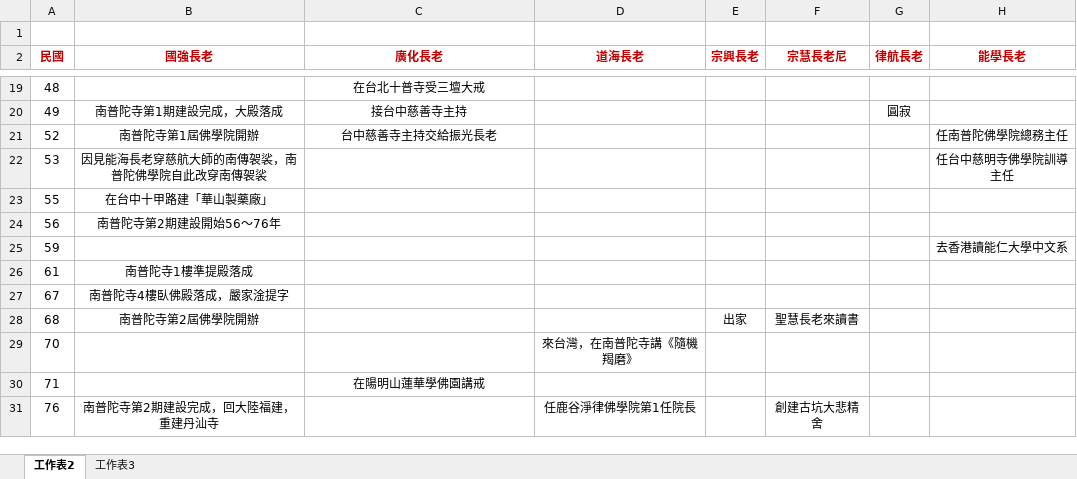
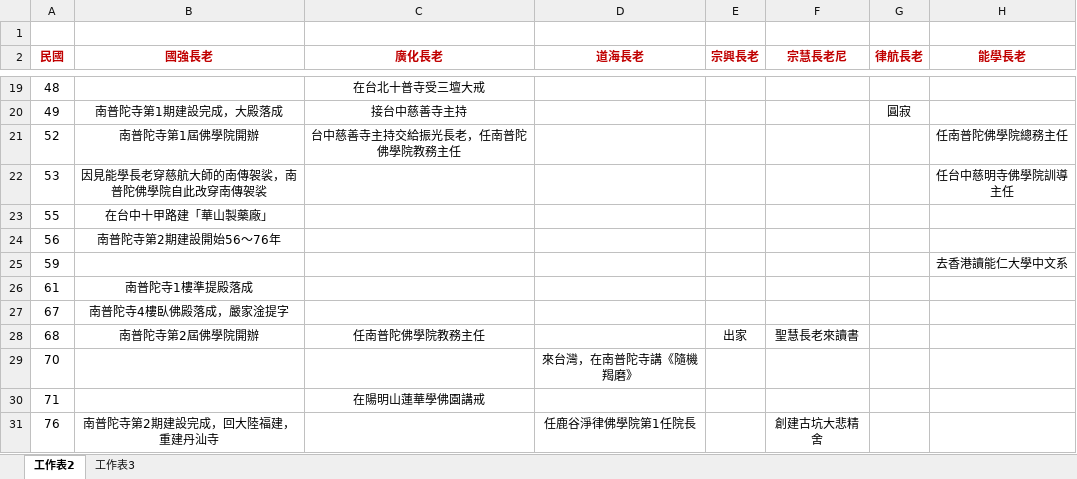
Before and after one commit to adbdao/VinayaBooksAsJsHtml, an Excel workbook: 南普陀寺歷任主持簡史表(橫式).xlsx, sheet 工作表2, drawn as a sheet; only a part is shown, gaps mark what is left out; values as stored, in another font and other column widths than the file's, no borders; charts and pictures not drawn; the diff names each change by its address in the sheet, - before the commit and + after, or states it on an @@ line.

```diff
--- a/南普陀寺歷任主持簡史表(橫式).xlsx (sheet 工作表2)
+++ b/南普陀寺歷任主持簡史表(橫式).xlsx (sheet 工作表2)
-C21 (廣化長老): 台中慈善寺主持交給振光長老
+C21 (廣化長老): 台中慈善寺主持交給振光長老，任南普陀佛學院教務主任
-B22 (國強長老): 因見能海長老穿慈航大師的南傳袈裟，南普陀佛學院自此改穿南傳袈裟
+B22 (國強長老): 因見能學長老穿慈航大師的南傳袈裟，南普陀佛學院自此改穿南傳袈裟
-C28 (廣化長老): (empty)
+C28 (廣化長老): 任南普陀佛學院教務主任
```
Also changed, not shown: 南普陀寺歷任主持簡史表(直式).xlsx, 3 other files.
